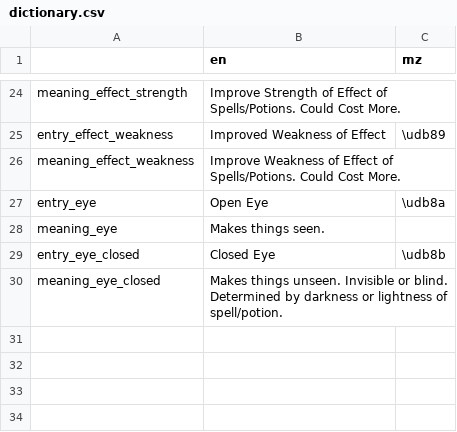
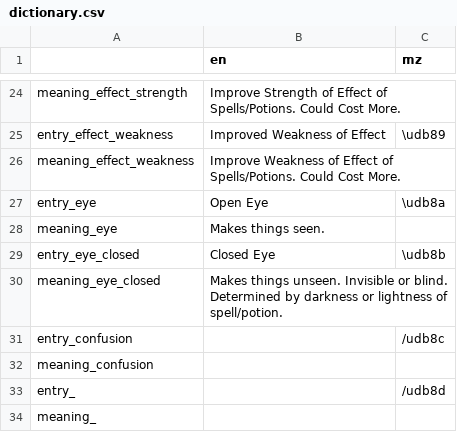
Before and after one commit to alexis-evelyn/Sweet-Tea, a CSV file: Assets/Languages/dictionary.csv, drawn as a sheet; only a part is shown, gaps mark what is left out.

```diff
--- a/Assets/Languages/dictionary.csv
+++ b/Assets/Languages/dictionary.csv
@@ -30 +30,5 @@ entry_eye_closed,Closed Eye,\udb8b
 meaning_eye_closed,Makes things unseen. Invisible or blind. Determined by darkness or lightness of spell/potion.,
+entry_confusion,,/udb8c
+meaning_confusion,,
+entry_,,/udb8d
+meaning_,,
```
Also changed, not shown: 4 other files.
